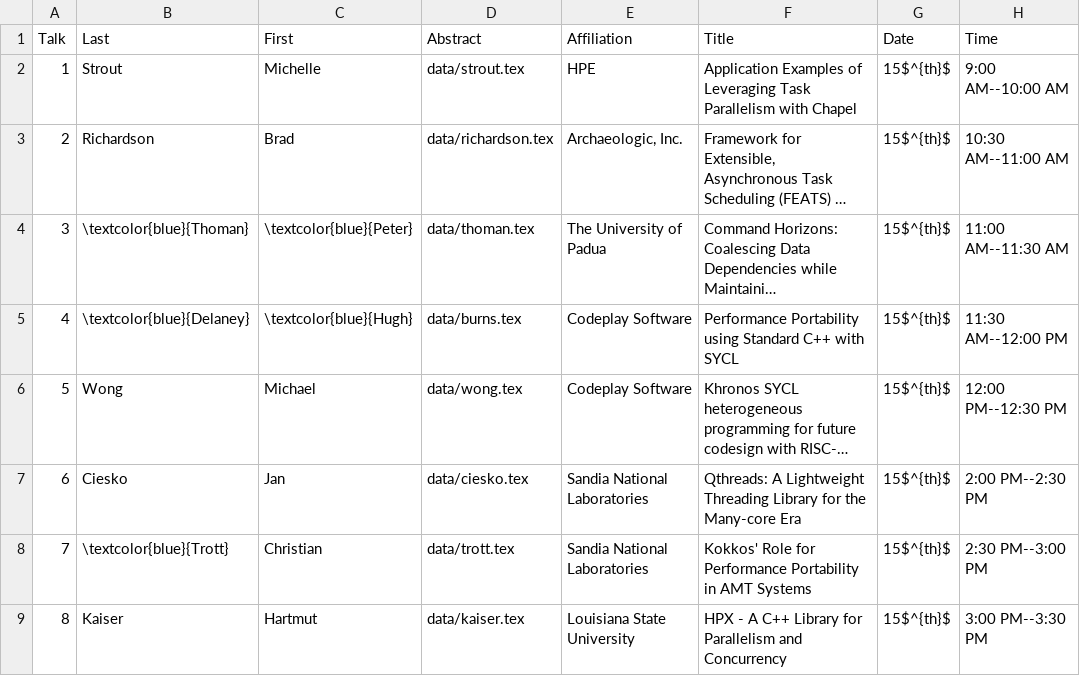
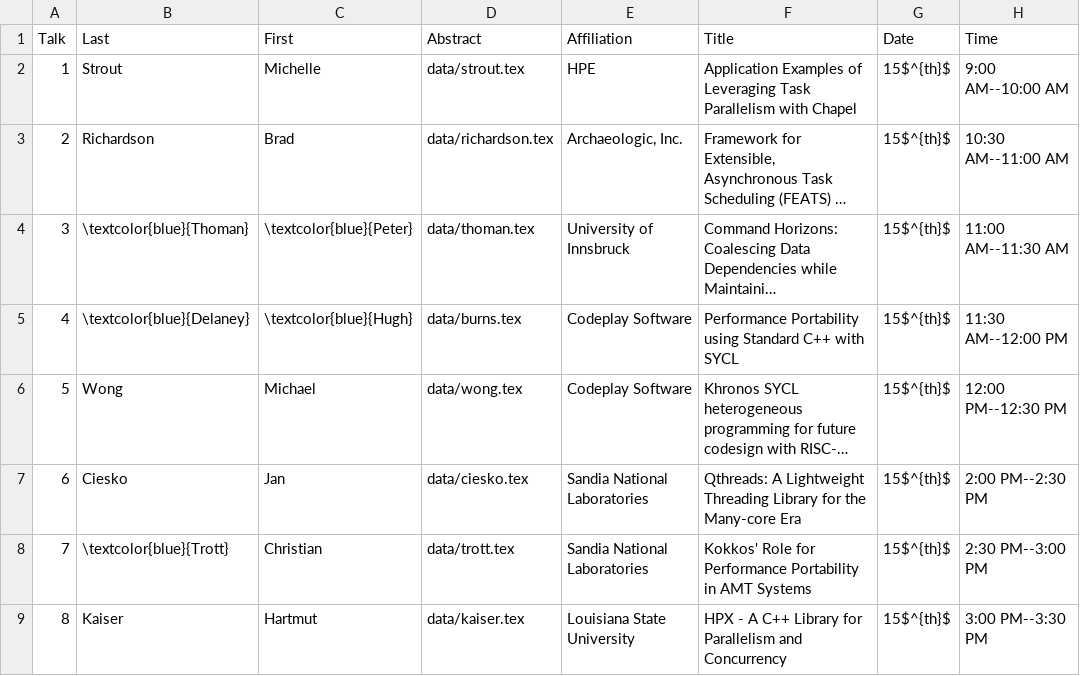
Before and after one commit to wamta25/booklet, a CSV file: data.csv, drawn as a sheet; only a part is shown; long unchanged cells end in …; the diff names each change by its address in the sheet, - before the commit and + after, or states it on an @@ line.

Commit message:
Update affiliations

```diff
--- a/data.csv
+++ b/data.csv
-E4 (Affiliation): The University of Padua
+E4 (Affiliation): University of Innsbruck
```
